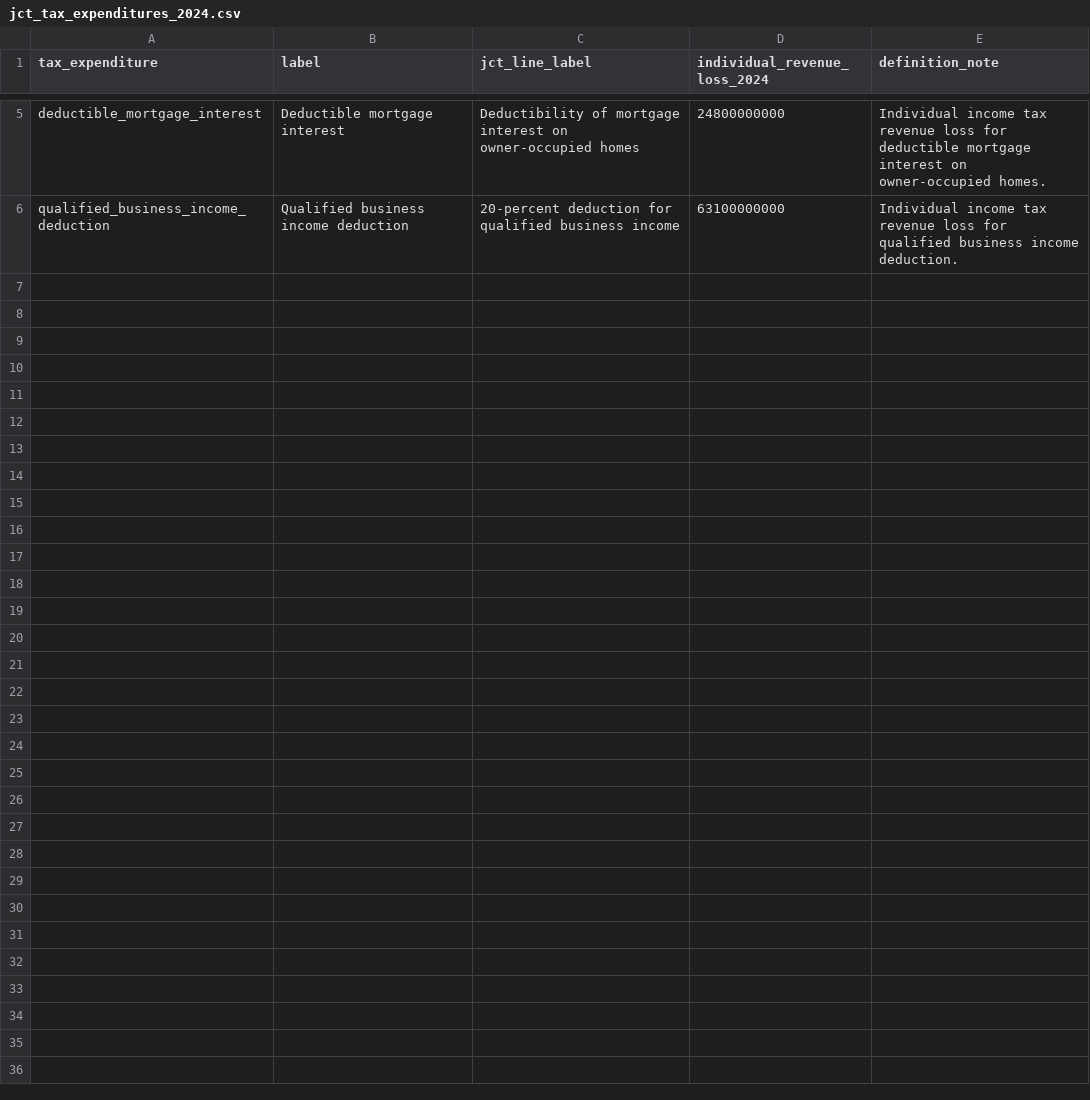
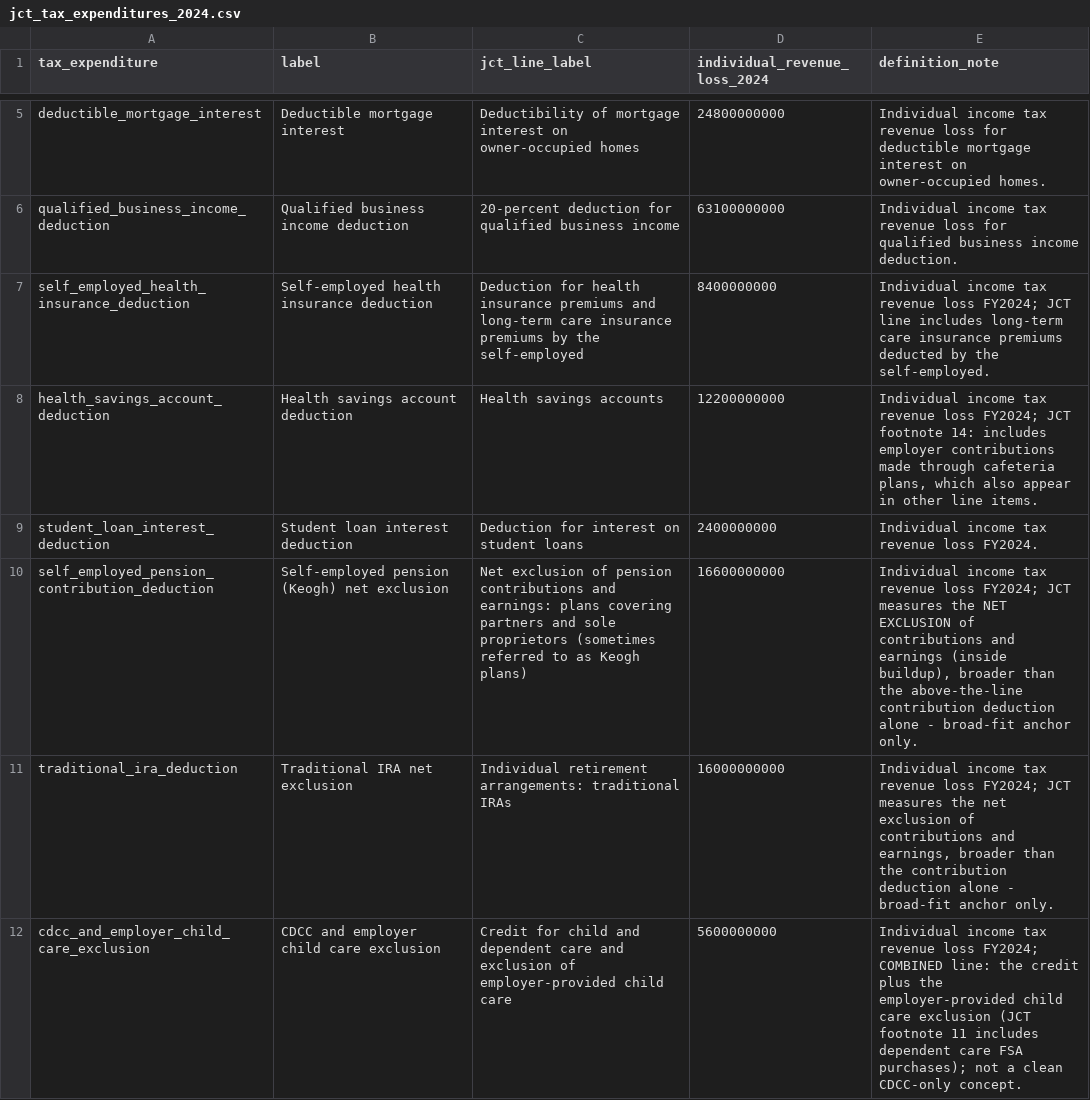
Before and after one commit to PolicyEngine/ledger, a CSV file: db/data/jct/tax_expenditures_2024/jct_tax_expenditures_2024.csv, drawn as a sheet; only a part is shown, gaps mark what is left out; the diff names each change by its address in the sheet, - before the commit and + after, or states it on an @@ line.

```diff
--- a/db/data/jct/tax_expenditures_2024/jct_tax_expenditures_2024.csv
+++ b/db/data/jct/tax_expenditures_2024/jct_tax_expenditures_2024.csv
+row 7: self_employed_health_insurance_deduction | Self-employed health insurance deduction | Deduction for health insurance premiums and long-term care insurance premiums by the self-employed | 8400000000 | Individual income tax revenue loss FY2024; JCT line includes long-term care insurance premiums deducted by the self-employed.
+row 8: health_savings_account_deduction | Health savings account deduction | Health savings accounts | 12200000000 | Individual income tax revenue loss FY2024; JCT footnote 14: includes employer contributions made through cafeteria plans, which also appear in other line items.
+row 9: student_loan_interest_deduction | Student loan interest deduction | Deduction for interest on student loans | 2400000000 | Individual income tax revenue loss FY2024.
+row 10: self_employed_pension_contribution_deduction | Self-employed pension (Keogh) net exclusion | Net exclusion of pension contributions and earnings: plans covering partners and sole proprietors (sometimes referred to as Keogh plans) | 16600000000 | Individual income tax revenue loss FY2024; JCT measures the NET EXCLUSION of contributions and earnings (inside buildup), broader than the above-the-line contribution deduction alone - broad-fit anchor only.
+row 11: traditional_ira_deduction | Traditional IRA net exclusion | Individual retirement arrangements: traditional IRAs | 16000000000 | Individual income tax revenue loss FY2024; JCT measures the net exclusion of contributions and earnings, broader than the contribution deduction alone - broad-fit anchor only.
+row 12: cdcc_and_employer_child_care_exclusion | CDCC and employer child care exclusion | Credit for child and dependent care and exclusion of employer-provided child care | 5600000000 | Individual income tax revenue loss FY2024; COMBINED line: the credit plus the employer-provided child care exclusion (JCT footnote 11 includes dependent care FSA purchases); not a clean CDCC-only concept.
```
Also changed, not shown: 4 other files.
